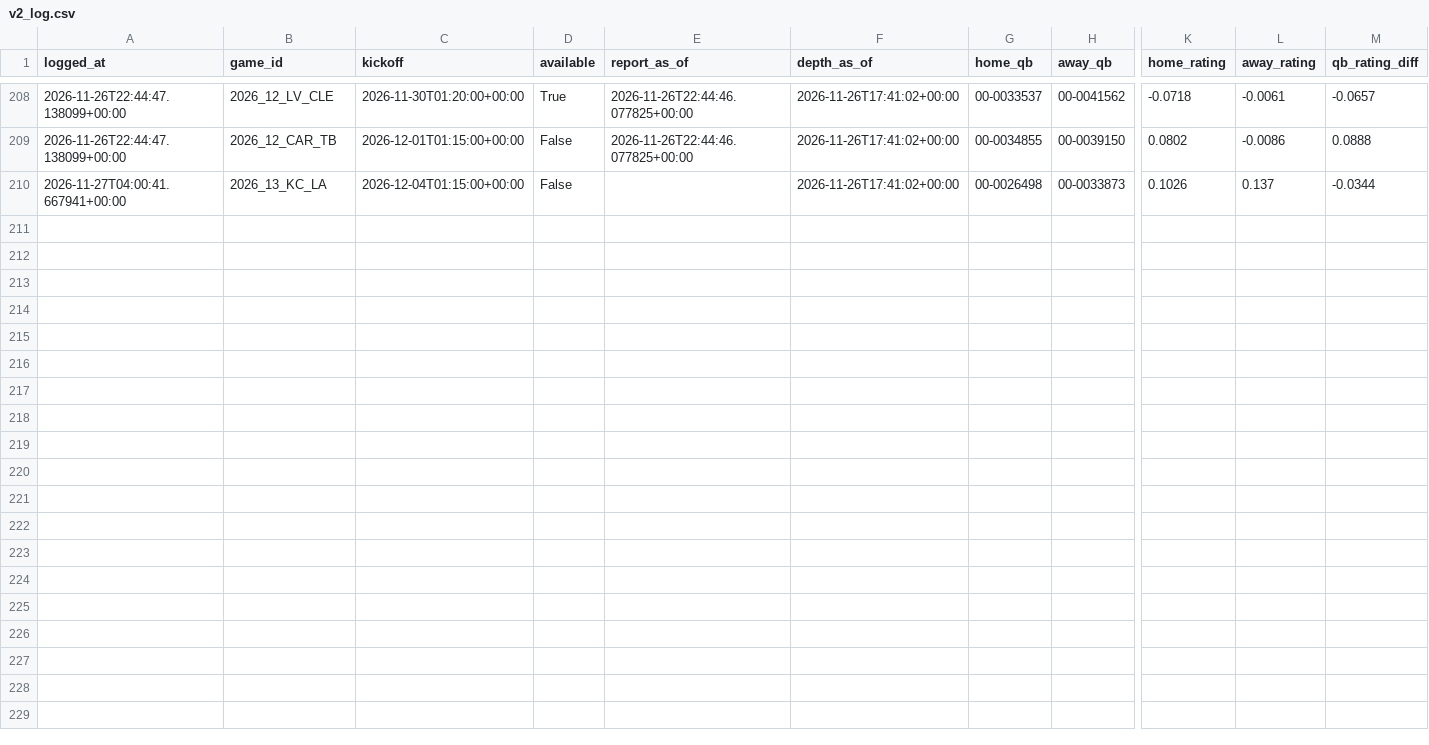
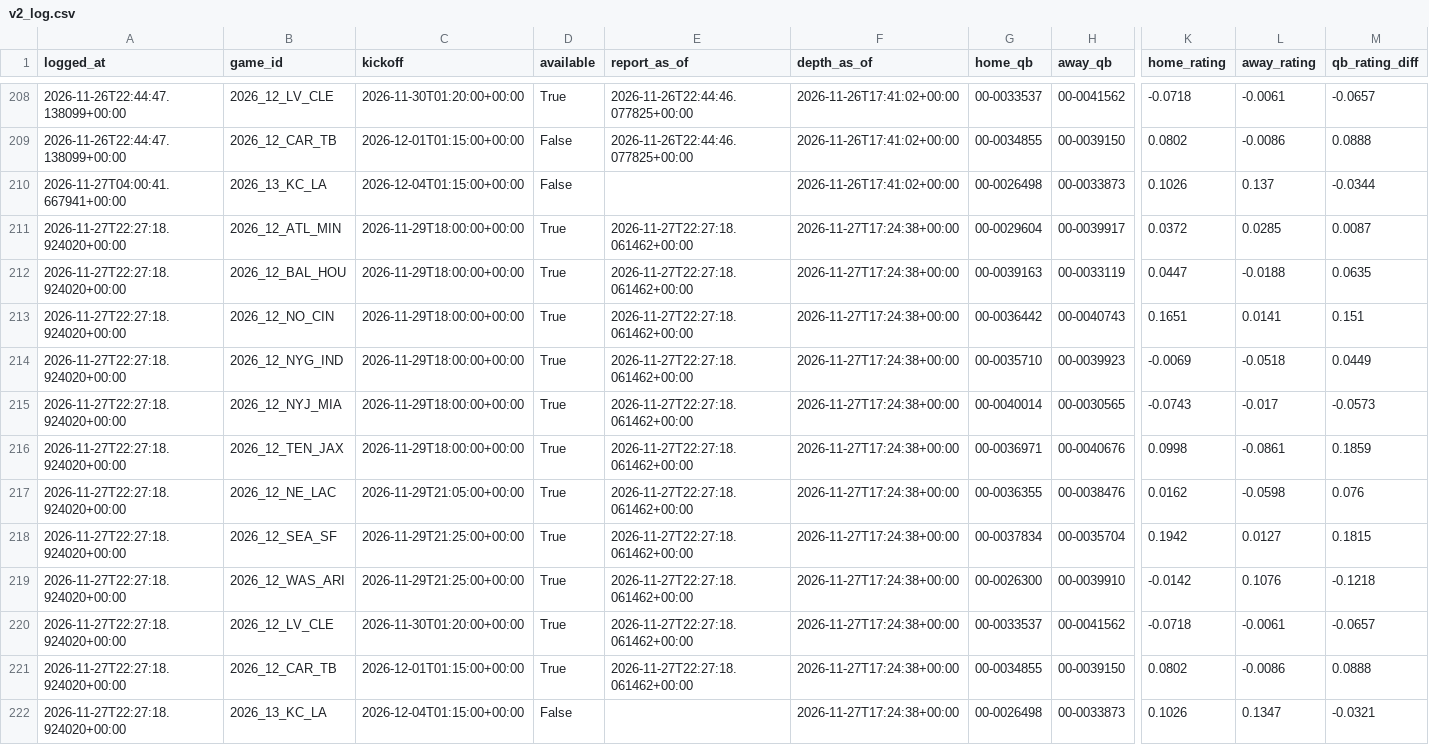
Before and after one commit to ooLLeeGG08/Nfl-game-predictor, a CSV file: data/qb/v2_log.csv, drawn as a sheet; only a part is shown, gaps mark what is left out; rows hold the shown columns only; the diff names each change by its address in the sheet, - before the commit and + after, or states it on an @@ line.

```diff
--- a/data/qb/v2_log.csv
+++ b/data/qb/v2_log.csv
+row 211: 2026-11-27T22:27:18.924020+00:00 | 2026_12_ATL_MIN | 2026-11-29T18:00:00+00:00 | True | 2026-11-27T22:27:18.061462+00:00 | 2026-11-27T17:24:38+00:00 | 00-0029604 | 00-0039917 | 0.0372 | 0.0285 | 0.0087
+row 212: 2026-11-27T22:27:18.924020+00:00 | 2026_12_BAL_HOU | 2026-11-29T18:00:00+00:00 | True | 2026-11-27T22:27:18.061462+00:00 | 2026-11-27T17:24:38+00:00 | 00-0039163 | 00-0033119 | 0.0447 | -0.0188 | 0.0635
+row 213: 2026-11-27T22:27:18.924020+00:00 | 2026_12_NO_CIN | 2026-11-29T18:00:00+00:00 | True | 2026-11-27T22:27:18.061462+00:00 | 2026-11-27T17:24:38+00:00 | 00-0036442 | 00-0040743 | 0.1651 | 0.0141 | 0.151
+row 214: 2026-11-27T22:27:18.924020+00:00 | 2026_12_NYG_IND | 2026-11-29T18:00:00+00:00 | True | 2026-11-27T22:27:18.061462+00:00 | 2026-11-27T17:24:38+00:00 | 00-0035710 | 00-0039923 | -0.0069 | -0.0518 | 0.0449
+row 215: 2026-11-27T22:27:18.924020+00:00 | 2026_12_NYJ_MIA | 2026-11-29T18:00:00+00:00 | True | 2026-11-27T22:27:18.061462+00:00 | 2026-11-27T17:24:38+00:00 | 00-0040014 | 00-0030565 | -0.0743 | -0.017 | -0.0573
+row 216: 2026-11-27T22:27:18.924020+00:00 | 2026_12_TEN_JAX | 2026-11-29T18:00:00+00:00 | True | 2026-11-27T22:27:18.061462+00:00 | 2026-11-27T17:24:38+00:00 | 00-0036971 | 00-0040676 | 0.0998 | -0.0861 | 0.1859
+row 217: 2026-11-27T22:27:18.924020+00:00 | 2026_12_NE_LAC | 2026-11-29T21:05:00+00:00 | True | 2026-11-27T22:27:18.061462+00:00 | 2026-11-27T17:24:38+00:00 | 00-0036355 | 00-0038476 | 0.0162 | -0.0598 | 0.076
+row 218: 2026-11-27T22:27:18.924020+00:00 | 2026_12_SEA_SF | 2026-11-29T21:25:00+00:00 | True | 2026-11-27T22:27:18.061462+00:00 | 2026-11-27T17:24:38+00:00 | 00-0037834 | 00-0035704 | 0.1942 | 0.0127 | 0.1815
+row 219: 2026-11-27T22:27:18.924020+00:00 | 2026_12_WAS_ARI | 2026-11-29T21:25:00+00:00 | True | 2026-11-27T22:27:18.061462+00:00 | 2026-11-27T17:24:38+00:00 | 00-0026300 | 00-0039910 | -0.0142 | 0.1076 | -0.1218
+row 220: 2026-11-27T22:27:18.924020+00:00 | 2026_12_LV_CLE | 2026-11-30T01:20:00+00:00 | True | 2026-11-27T22:27:18.061462+00:00 | 2026-11-27T17:24:38+00:00 | 00-0033537 | 00-0041562 | -0.0718 | -0.0061 | -0.0657
+row 221: 2026-11-27T22:27:18.924020+00:00 | 2026_12_CAR_TB | 2026-12-01T01:15:00+00:00 | True | 2026-11-27T22:27:18.061462+00:00 | 2026-11-27T17:24:38+00:00 | 00-0034855 | 00-0039150 | 0.0802 | -0.0086 | 0.0888
+row 222: 2026-11-27T22:27:18.924020+00:00 | 2026_13_KC_LA | 2026-12-04T01:15:00+00:00 | False |  | 2026-11-27T17:24:38+00:00 | 00-0026498 | 00-0033873 | 0.1026 | 0.1347 | -0.0321
```
Also changed, not shown: 6 other files.
